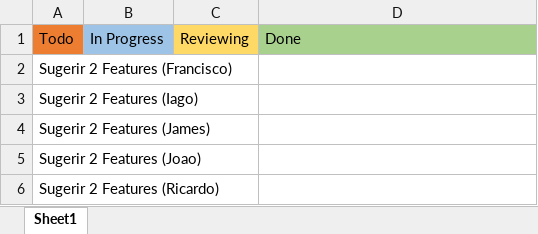
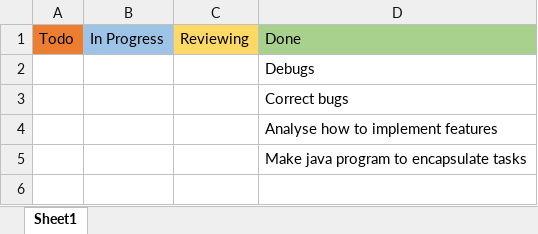
Before and after one commit to jmlcoliveira/ganttproject, an Excel workbook: Project/Phase 2/Sprint3/Sprint Backlog.xlsx, sheet Sheet1, drawn as a sheet; values as stored, in another font and other column widths than the file's, no borders; removed rows and columns are numbered as before the commit, all else as after; the diff names each change by its address in the sheet, - before the commit and + after, or states it on an @@ line.

```diff
--- a/Project/Phase 2/Sprint3/Sprint Backlog.xlsx (sheet Sheet1)
+++ b/Project/Phase 2/Sprint3/Sprint Backlog.xlsx (sheet Sheet1)
-row 2: Sugerir 2 Features (Francisco)
-row 3: Sugerir 2 Features (Iago)
-row 4: Sugerir 2 Features (James)
-row 5: Sugerir 2 Features (Joao)
-row 6: Sugerir 2 Features (Ricardo)
+row 2:  |  |  | Debugs
+row 3:  |  |  | Correct bugs
+row 4:  |  |  | Analyse how to implement features
+row 5:  |  |  | Make java program to encapsulate tasks
```
Also changed, not shown: Project/Phase 2/Sprint3/Burndown chart.xlsx, 5 other files.
